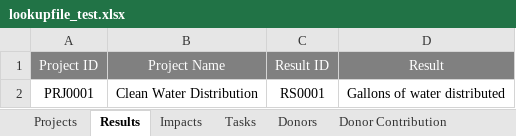
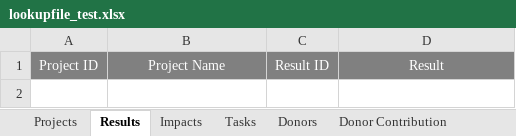
Before and after one commit to sadiya-b/qaqctool, an Excel workbook: src/main/java/corecentra/qaqctool/storage/lookupfile_test.xlsx, sheet Results, drawn as a sheet; values as stored, in another font and other column widths than the file's, no borders; the diff names each change by its address in the sheet, - before the commit and + after, or states it on an @@ line.

```diff
--- a/src/main/java/corecentra/qaqctool/storage/lookupfile_test.xlsx (sheet Results)
+++ b/src/main/java/corecentra/qaqctool/storage/lookupfile_test.xlsx (sheet Results)
-row 2: PRJ0001 | Clean Water Distribution | RS0001 | Gallons of water distributed
```
Also changed, not shown: sheet Impacts, sheet Tasks, src/main/java/corecentra/qaqctool/storage/contribution_test.xlsx, src/main/java/corecentra/qaqctool/storage/lookup_schema.xlsx, 23 other files.
